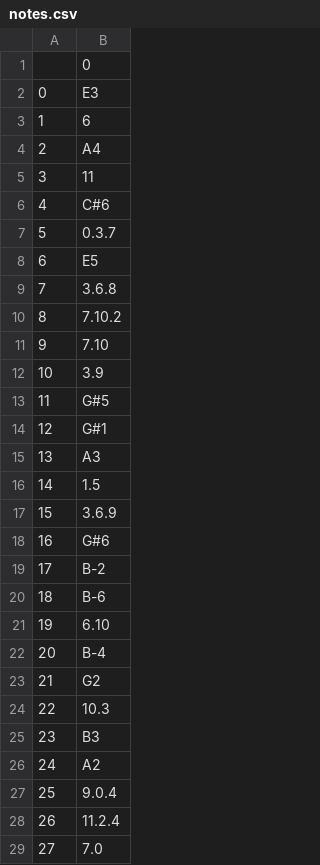
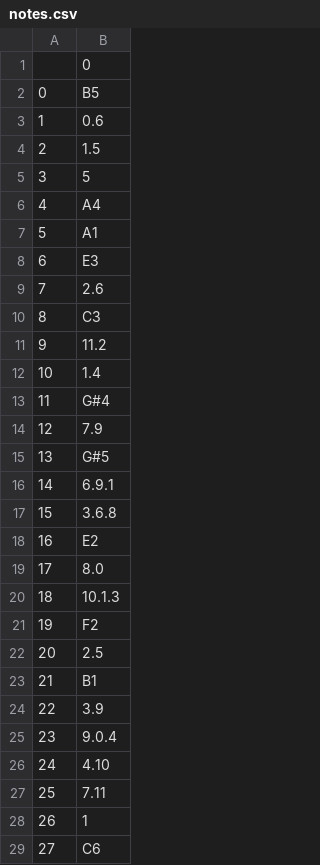
Before and after one commit to shaantanu314/Music-Gen-AI, a CSV file: Dataset/notes.csv, drawn as a sheet; only a part is shown; the diff covers the shown part only.

Commit message:
updated dataset generation + two modes of training

```diff
--- a/Dataset/notes.csv
+++ b/Dataset/notes.csv
@@ -1,29 +1,29 @@
 ,0
-0,E3
-1,6
-2,A4
-3,11
-4,C#6
-5,0.3.7
-6,E5
-7,3.6.8
-8,7.10.2
-9,7.10
-10,3.9
-11,G#5
-12,G#1
-13,A3
-14,1.5
-15,3.6.9
-16,G#6
-17,B-2
-18,B-6
-19,6.10
-20,B-4
-21,G2
-22,10.3
-23,B3
-24,A2
-25,9.0.4
-26,11.2.4
-27,7.0
+0,B5
+1,0.6
+2,1.5
+3,5
+4,A4
+5,A1
+6,E3
+7,2.6
+8,C3
+9,11.2
+10,1.4
+11,G#4
+12,7.9
+13,G#5
+14,6.9.1
+15,3.6.8
+16,E2
+17,8.0
+18,10.1.3
+19,F2
+20,2.5
+21,B1
+22,3.9
+23,9.0.4
+24,4.10
+25,7.11
+26,1
+27,C6
```
Also changed, not shown: 141 edited cells elsewhere in this file, 5 other files.
